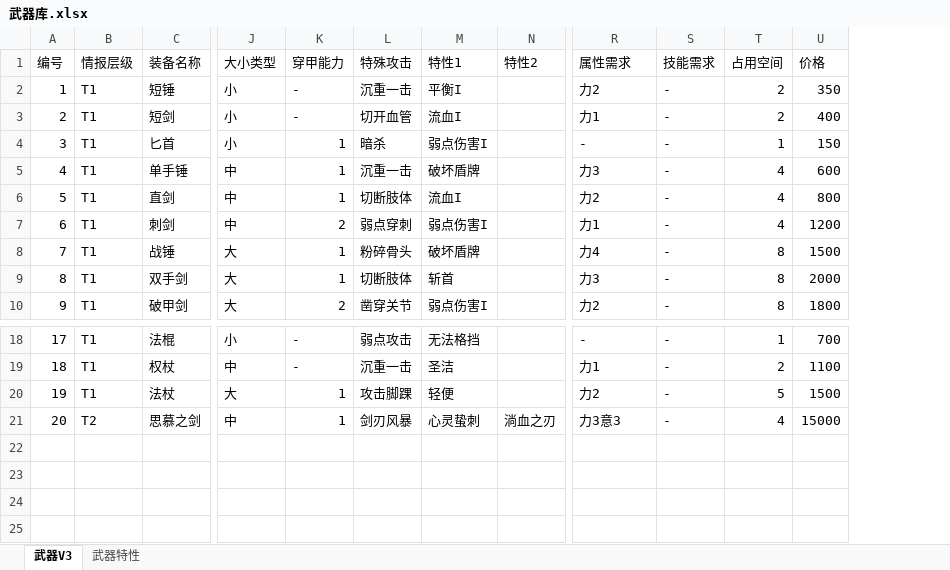
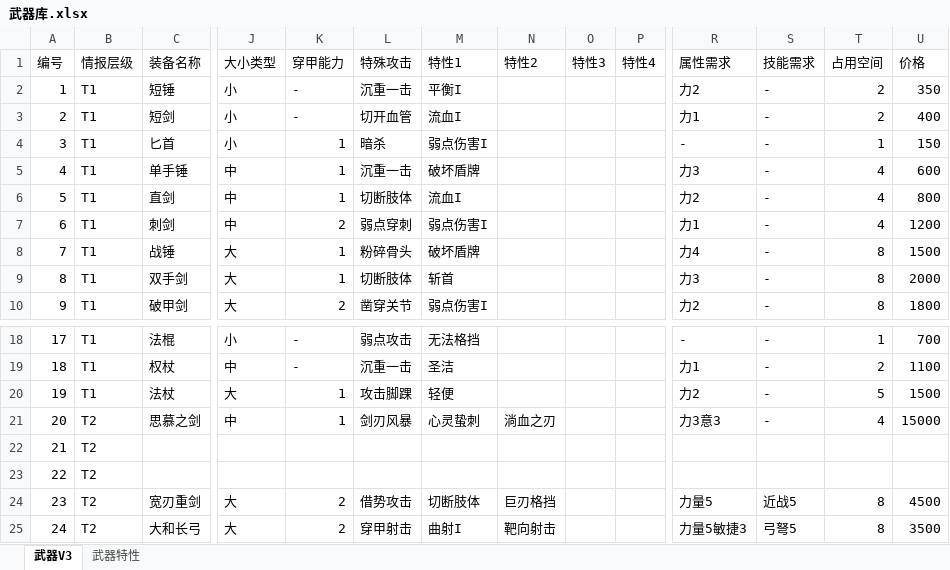
Before and after one commit to mie001/Crisom-dungeon, an Excel workbook: 资料库/武器库.xlsx, sheet 武器V3, drawn as a sheet; only a part is shown, gaps mark what is left out; values as stored, in another font and other column widths than the file's, no borders; rows hold the shown columns only; the diff names each change by its address in the sheet, - before the commit and + after, or states it on an @@ line.

```diff
--- a/资料库/武器库.xlsx (sheet 武器V3)
+++ b/资料库/武器库.xlsx (sheet 武器V3)
@@ column O (特性3) unhidden, empty @@
@@ column P (特性4) unhidden, empty @@
+row 22: 21 | T2
+row 23: 22 | T2
+row 24: 23 | T2 | 宽刃重剑 | 大 | 2 | 借势攻击 | 切断肢体 | 巨刃格挡 |  |  | 力量5 | 近战5 | 8 | 4500
+row 25: 24 | T2 | 大和长弓 | 大 | 2 | 穿甲射击 | 曲射I | 靶向射击 |  |  | 力量5敏捷3 | 弓弩5 | 8 | 3500
```
